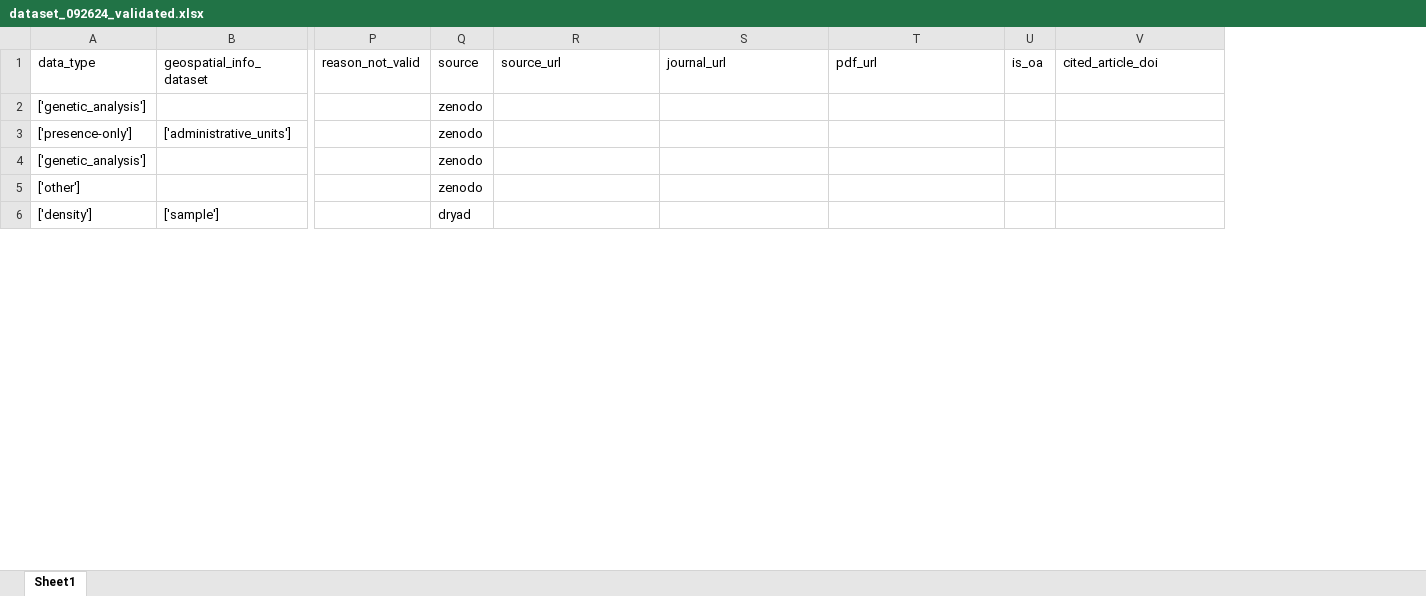
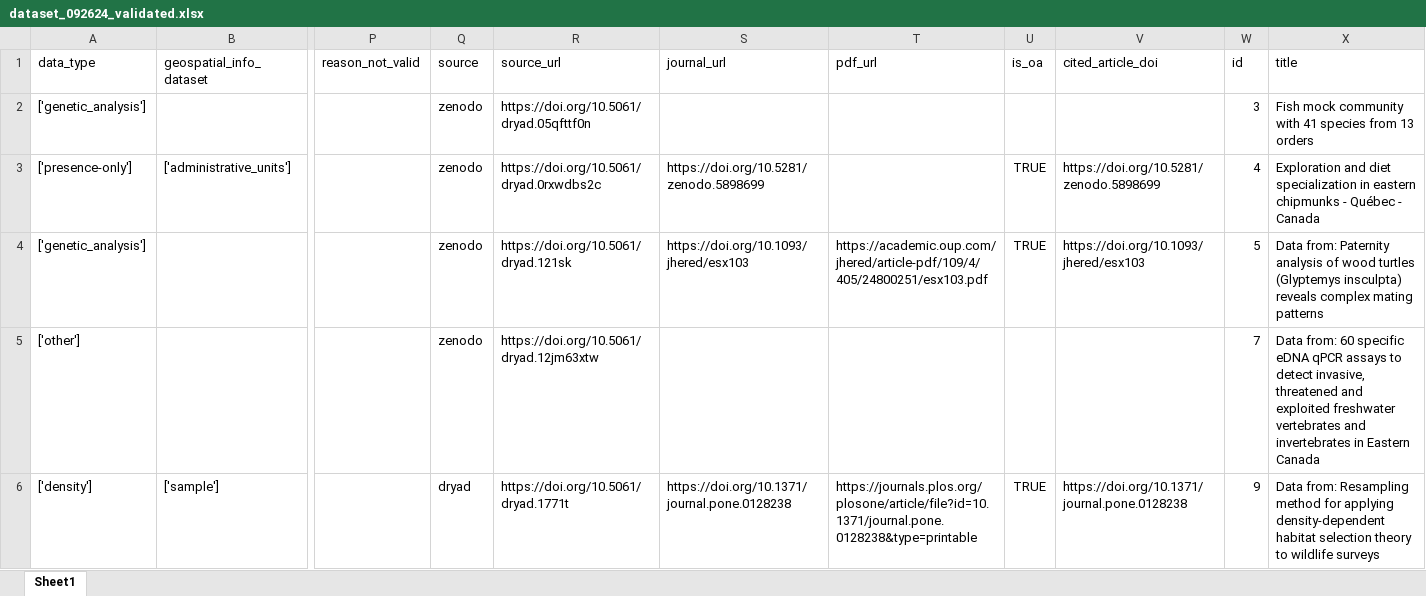
Before and after one commit to BiodiversiteQuebec/llm_metadata, an Excel workbook: data/dataset_092624_validated.xlsx, sheet Sheet1, drawn as a sheet; only a part is shown, gaps mark what is left out; values as stored, in another font and other column widths than the file's, no borders; the diff covers the shown part only; the diff names each change by its address in the sheet, - before the commit and + after, or states it on an @@ line.

```diff
--- a/data/dataset_092624_validated.xlsx (sheet Sheet1)
+++ b/data/dataset_092624_validated.xlsx (sheet Sheet1)
+column W (id), rows 2-6: 3 | 4 | 5 | 7 | 9
+column X (title), rows 2-6: Fish mock community with 41 species from 13 orders | Exploration and diet specialization in eastern chipmunks - Québec - Canada | Data from: Paternity analysis of wood turtles (Glyptemys insculpta) reveals complex mating patterns | Data from: 60 specific eDNA qPCR assays to detect invasive, threatened and exploited freshwater vertebrates and invertebrates in Eastern Canada | Data from: Resampling method for applying density-dependent habitat selection theory to wildlife surveys
-R2 (source_url): (empty)
+R2 (source_url): https://doi.org/10.5061/dryad.05qfttf0n
-R3 (source_url): (empty)
+R3 (source_url): https://doi.org/10.5061/dryad.0rxwdbs2c
-S3 (journal_url): (empty)
+S3 (journal_url): https://doi.org/10.5281/zenodo.5898699
-U3:U4 (is_oa): (empty)
+U3:U4 (is_oa): TRUE
-V3 (cited_article_doi): (empty)
+V3 (cited_article_doi): https://doi.org/10.5281/zenodo.5898699
-R4 (source_url): (empty)
+R4 (source_url): https://doi.org/10.5061/dryad.121sk
-S4 (journal_url): (empty)
+S4 (journal_url): https://doi.org/10.1093/jhered/esx103
-T4 (pdf_url): (empty)
+T4 (pdf_url): https://academic.oup.com/jhered/article-pdf/109/4/405/24800251/esx103.pdf
-V4 (cited_article_doi): (empty)
+V4 (cited_article_doi): https://doi.org/10.1093/jhered/esx103
-R5 (source_url): (empty)
+R5 (source_url): https://doi.org/10.5061/dryad.12jm63xtw
-R6 (source_url): (empty)
+R6 (source_url): https://doi.org/10.5061/dryad.1771t
-S6 (journal_url): (empty)
+S6 (journal_url): https://doi.org/10.1371/journal.pone.0128238
-T6 (pdf_url): (empty)
+T6 (pdf_url): https://journals.plos.org/plosone/article/file?id=10.1371/journal.pone.0128238&type=printable
-U6 (is_oa): (empty)
+U6 (is_oa): TRUE
-V6 (cited_article_doi): (empty)
+V6 (cited_article_doi): https://doi.org/10.1371/journal.pone.0128238
```
Also changed, not shown: 99 added rows, 99 removed rows, 3 moved rows and 604 edited cells elsewhere in this sheet, 5 other files.
